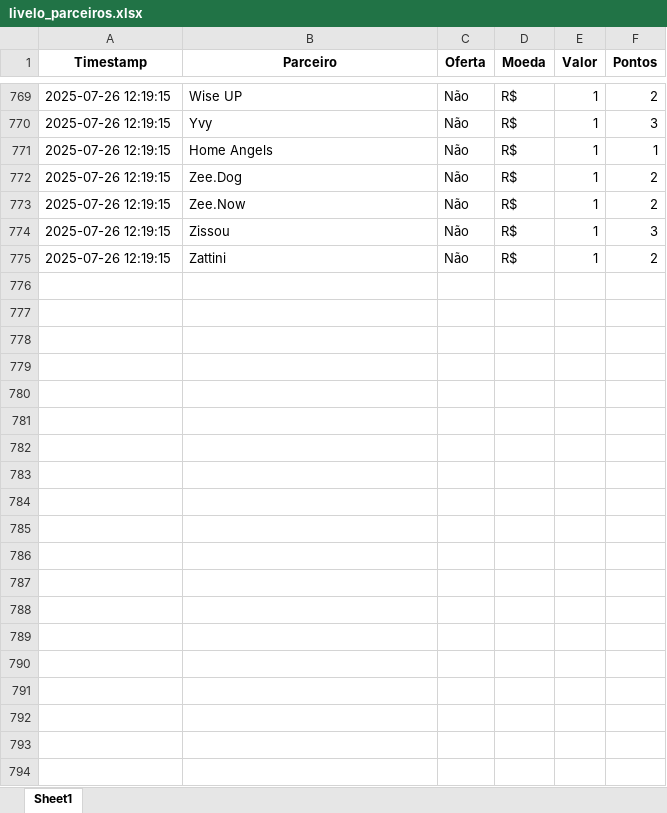
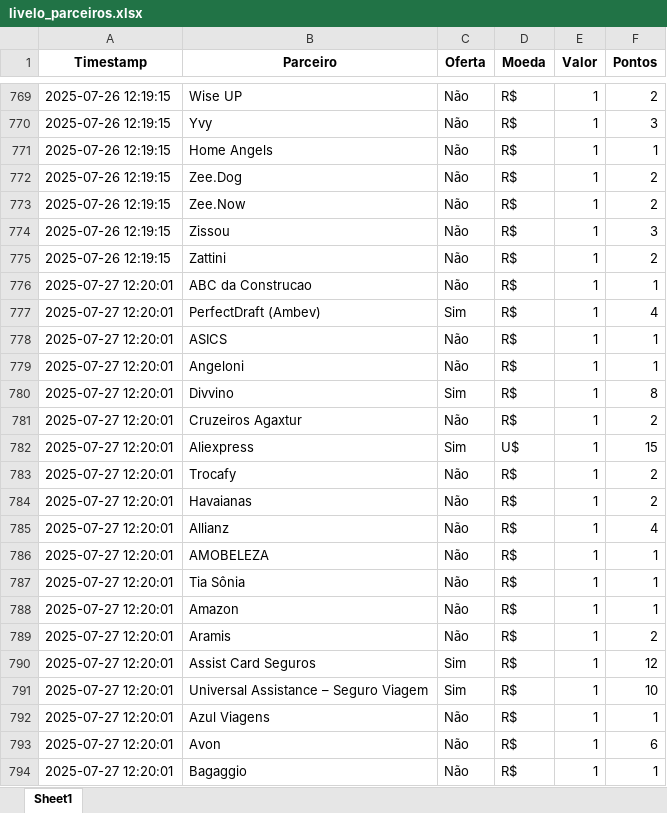
Before and after one commit to gcaressato/livelo_scraper, an Excel workbook: livelo_parceiros.xlsx, sheet Sheet1, drawn as a sheet; only a part is shown, gaps mark what is left out; values as stored, in another font and other column widths than the file's, no borders; the diff covers the shown part only; the diff names each change by its address in the sheet, - before the commit and + after, or states it on an @@ line.

```diff
--- a/livelo_parceiros.xlsx (sheet Sheet1)
+++ b/livelo_parceiros.xlsx (sheet Sheet1)
+row 776: 2025-07-27 12:20:01 | ABC da Construcao | Não | R$ | 1 | 1
+row 777: 2025-07-27 12:20:01 | PerfectDraft (Ambev) | Sim | R$ | 1 | 4
+row 778: 2025-07-27 12:20:01 | ASICS | Não | R$ | 1 | 1
+row 779: 2025-07-27 12:20:01 | Angeloni | Não | R$ | 1 | 1
+row 780: 2025-07-27 12:20:01 | Divvino | Sim | R$ | 1 | 8
+row 781: 2025-07-27 12:20:01 | Cruzeiros Agaxtur | Não | R$ | 1 | 2
+row 782: 2025-07-27 12:20:01 | Aliexpress | Sim | U$ | 1 | 15
+row 783: 2025-07-27 12:20:01 | Trocafy | Não | R$ | 1 | 2
+row 784: 2025-07-27 12:20:01 | Havaianas | Não | R$ | 1 | 2
+row 785: 2025-07-27 12:20:01 | Allianz | Não | R$ | 1 | 4
+row 786: 2025-07-27 12:20:01 | AMOBELEZA | Não | R$ | 1 | 1
+row 787: 2025-07-27 12:20:01 | Tia Sônia | Não | R$ | 1 | 1
+row 788: 2025-07-27 12:20:01 | Amazon | Não | R$ | 1 | 1
+row 789: 2025-07-27 12:20:01 | Aramis | Não | R$ | 1 | 2
+row 790: 2025-07-27 12:20:01 | Assist Card Seguros | Sim | R$ | 1 | 12
+row 791: 2025-07-27 12:20:01 | Universal Assistance – Seguro Viagem | Sim | R$ | 1 | 10
+row 792: 2025-07-27 12:20:01 | Azul Viagens | Não | R$ | 1 | 1
+row 793: 2025-07-27 12:20:01 | Avon | Não | R$ | 1 | 6
+row 794: 2025-07-27 12:20:01 | Bagaggio | Não | R$ | 1 | 1
```
Also changed, not shown: 238 added rows elsewhere in this sheet, 3 other files.
